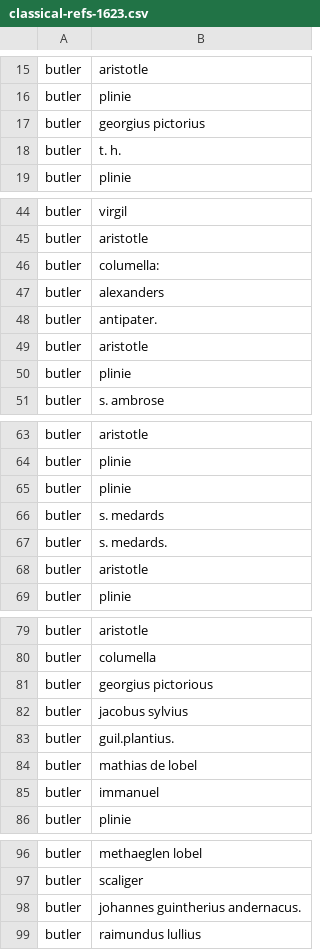
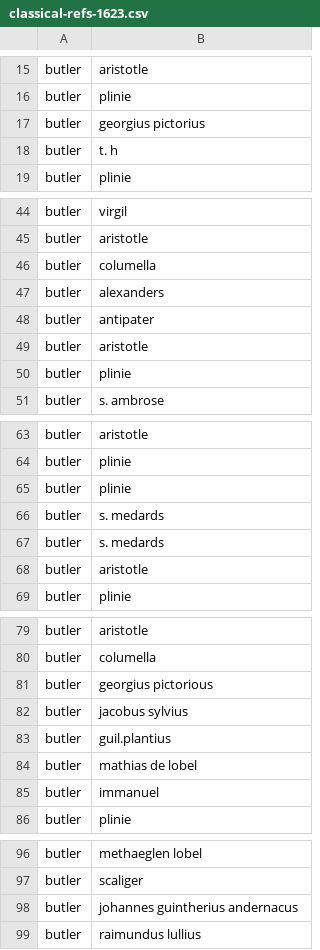
Before and after one commit to NewcastleRSE/beeing-human-tei-data, a CSV file: data-analysis/classical-refs-1623.csv, drawn as a sheet; only a part is shown, gaps mark what is left out; the diff names each change by its address in the sheet, - before the commit and + after, or states it on an @@ line.

```diff
--- a/data-analysis/classical-refs-1623.csv
+++ b/data-analysis/classical-refs-1623.csv
-B18: t. h.
+B18: t. h
-B46: columella:
+B46: columella
-B48: antipater.
+B48: antipater
-B67: s. medards.
+B67: s. medards
-B83: guil.plantius.
+B83: guil.plantius
-B98: johannes guintherius andernacus.
+B98: johannes guintherius andernacus
```
Also changed, not shown: data-analysis/classical-refs-1609.csv, 1 other file.
